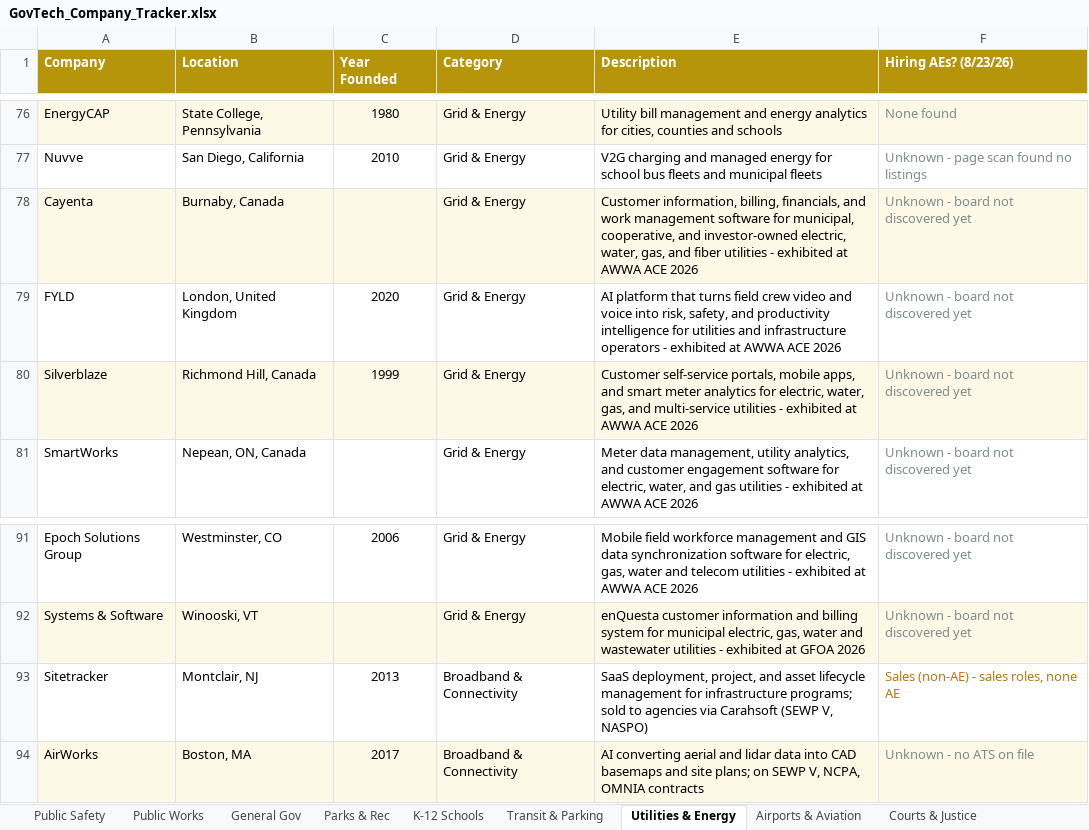
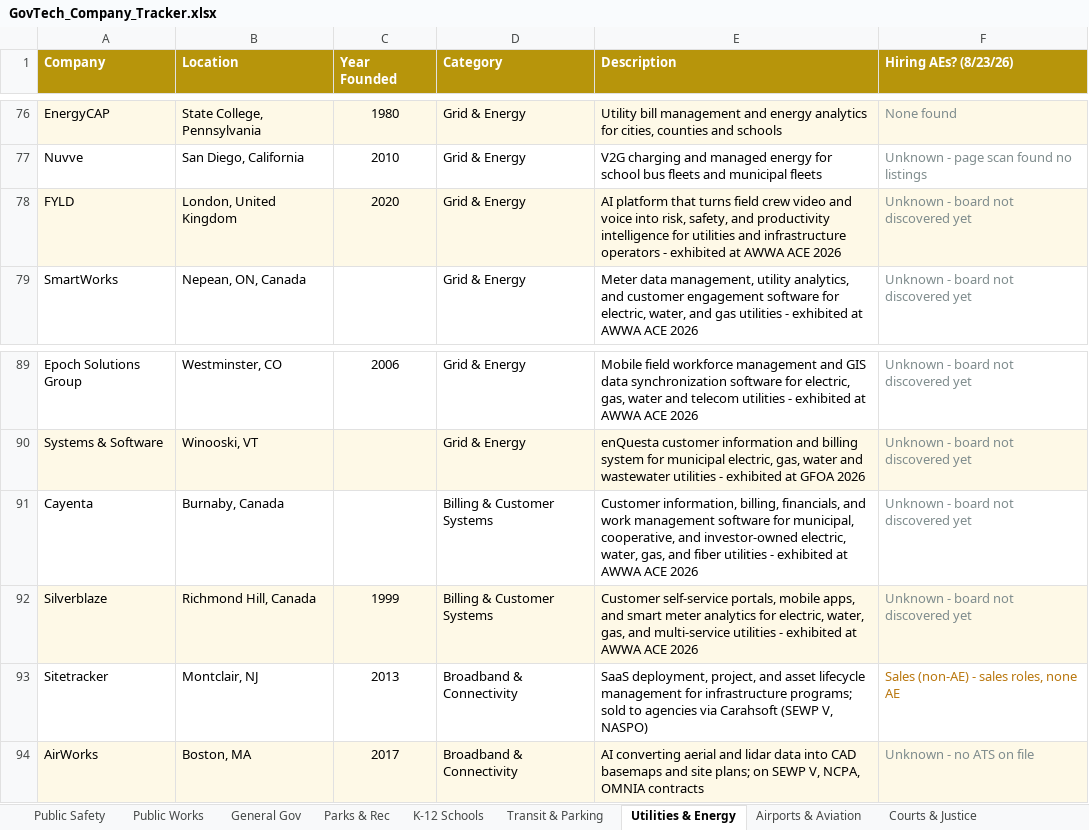
Before and after one commit to westjw/govtech-dock, an Excel workbook: exports/GovTech_Company_Tracker.xlsx, sheet Utilities & Energy, drawn as a sheet; only a part is shown, gaps mark what is left out; values as stored, in another font and other column widths than the file's, no borders; removed rows and columns are numbered as before the commit, all else as after; the diff names each change by its address in the sheet, - before the commit and + after, or states it on an @@ line.

Commit message:
Keep the card research's doubts, and close the two map gaps it found
The eight research agents reported far more than counts, and it was about to
be lost with the run. card-research-notes.md keeps all of it, with the
short list first:

- Three records built without ever reading the site. Action1 defeated both
  fetchers with a Cloudflare challenge, QUALO is client-rendered so its
  description came from nav labels, and GRAIL is a JavaScript shell whose
  record is meta tags alone - worth confirming it is a real company at all.
- For The Record was acquired by Tyler in Feb 2026 and may belong inside the
  Tyler record.
- Ten non-US vendors that may not belong on a US state-and-local board.
- The web-search budget ran out partway through several batches, so blank HQ
  and founding-year fields in the back half mean unconfirmed, not absent.

Two of their findings were map gaps rather than data errors, so those are
fixed rather than filed: Utilities & Energy gains Billing & Customer Systems
and General Gov gains Animal Services. Cayenta and Silverblaze were parked in
Grid & Energy, and Doobert and Shelterluv in Citizen Services, purely because
the right shelf did not exist. All four are refiled.

Checked and clear: the lander created no duplicates. It skipped 21 names
already on file. The seven duplicate pairs the agents spotted all predate
this sweep and are already sitting in the Duplicates queue with their
evidence.

```diff
--- a/exports/GovTech_Company_Tracker.xlsx (sheet Utilities & Energy)
+++ b/exports/GovTech_Company_Tracker.xlsx (sheet Utilities & Energy)
-row 78: Cayenta | Burnaby, Canada |  | Grid & Energy | Customer information, billing, financials, and work management software for municipal, cooperative, and investor-owned electric, water, gas, and fiber utilities - exhibited at AWWA ACE 2026 | Unknown - board not discovered yet
-A78:F78 fill: none
+A78:F78 fill: #FEF9E7
-row 80: Silverblaze | Richmond Hill, Canada | 1999 | Grid & Energy | Customer self-service portals, mobile apps, and smart meter analytics for electric, water, gas, and multi-service utilities - exhibited at AWWA ACE 2026 | Unknown - board not discovered yet
+row 91: Cayenta | Burnaby, Canada |  | Billing & Customer Systems | Customer information, billing, financials, and work management software for municipal, cooperative, and investor-owned electric, water, gas, and fiber utilities - exhibited at AWWA ACE 2026 | Unknown - board not discovered yet
+row 92: Silverblaze | Richmond Hill, Canada | 1999 | Billing & Customer Systems | Customer self-service portals, mobile apps, and smart meter analytics for electric, water, gas, and multi-service utilities - exhibited at AWWA ACE 2026 | Unknown - board not discovered yet
```
Also changed, not shown: sheet General Gov, 3 other files.
